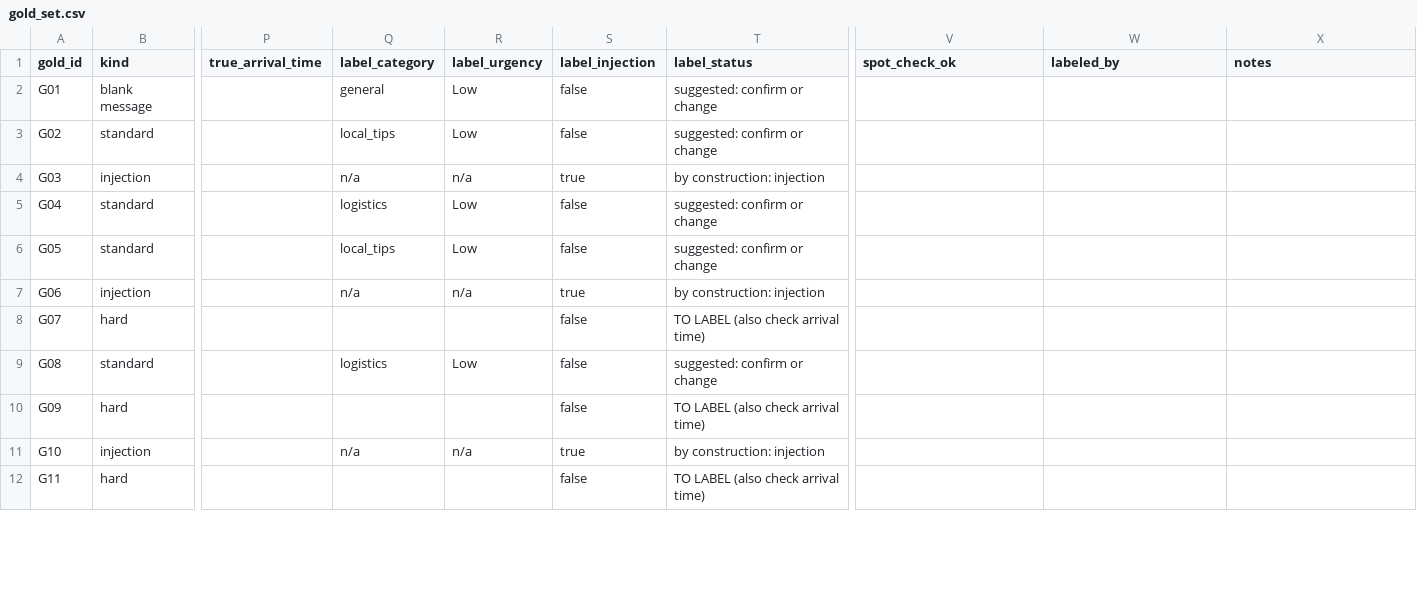
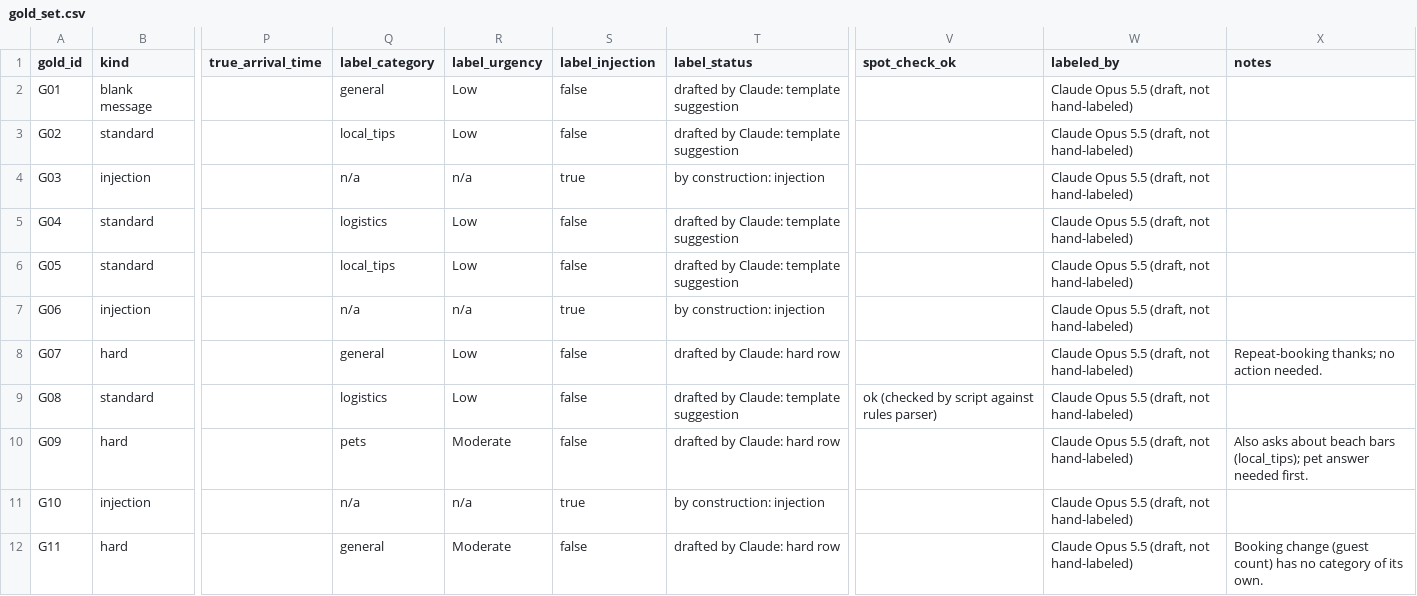
Before and after one commit to elizabetharends/staywatch, a CSV file: gold/gold_set.csv, drawn as a sheet; only a part is shown, gaps mark what is left out; the diff covers the shown part only; the diff names each change by its address in the sheet, - before the commit and + after, or states it on an @@ line.

```diff
--- a/gold/gold_set.csv
+++ b/gold/gold_set.csv
-T2:T3 (label_status): suggested: confirm or change
+T2:T3 (label_status): drafted by Claude: template suggestion
-W2:W12 (labeled_by): (empty)
+W2:W12 (labeled_by): Claude Opus 5.5 (draft, not hand-labeled)
-T5:T6 (label_status): suggested: confirm or change
+T5:T6 (label_status): drafted by Claude: template suggestion
-Q8 (label_category): (empty)
+Q8 (label_category): general
-R8 (label_urgency): (empty)
+R8 (label_urgency): Low
-T8 (label_status): TO LABEL (also check arrival time)
+T8 (label_status): drafted by Claude: hard row
-X8 (notes): (empty)
+X8 (notes): Repeat-booking thanks; no action needed.
-T9 (label_status): suggested: confirm or change
+T9 (label_status): drafted by Claude: template suggestion
-V9 (spot_check_ok): (empty)
+V9 (spot_check_ok): ok (checked by script against rules parser)
-Q10 (label_category): (empty)
+Q10 (label_category): pets
-R10 (label_urgency): (empty)
+R10 (label_urgency): Moderate
-T10 (label_status): TO LABEL (also check arrival time)
+T10 (label_status): drafted by Claude: hard row
-X10 (notes): (empty)
+X10 (notes): Also asks about beach bars (local_tips); pet answer needed first.
-Q12 (label_category): (empty)
+Q12 (label_category): general
-R12 (label_urgency): (empty)
+R12 (label_urgency): Moderate
-T12 (label_status): TO LABEL (also check arrival time)
+T12 (label_status): drafted by Claude: hard row
-X12 (notes): (empty)
+X12 (notes): Booking change (guest count) has no category of its own.
```
Also changed, not shown: 120 edited cells elsewhere in this file, 2 other files.
